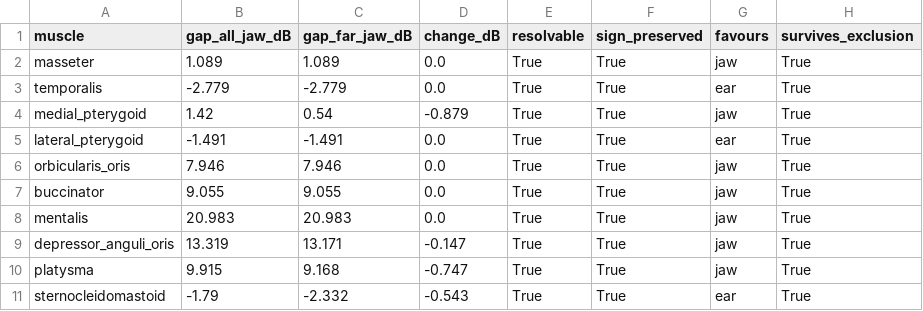
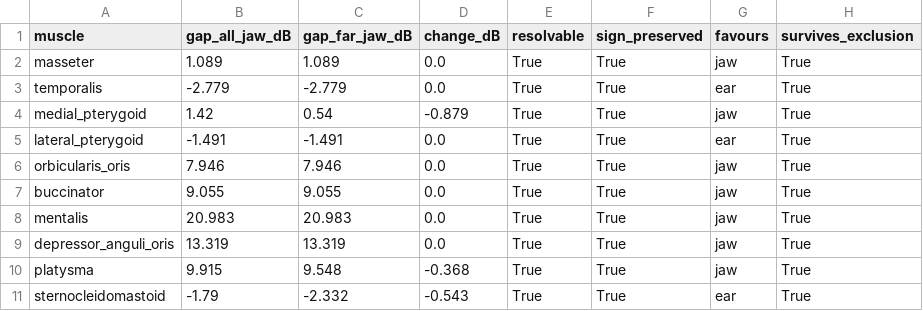
Before and after one commit to Somach-Systems-Inc/ear-emg-forward-model, a CSV file: results/04_jaw_vs_ear_gap_STATISTIC_B.csv, drawn as a sheet.

```diff
--- a/results/04_jaw_vs_ear_gap_STATISTIC_B.csv
+++ b/results/04_jaw_vs_ear_gap_STATISTIC_B.csv
@@ -8,4 +8,4 @@ buccinator,9.055,9.055,0.0,True,True,jaw,True
 mentalis,20.983,20.983,0.0,True,True,jaw,True
-depressor_anguli_oris,13.319,13.171,-0.147,True,True,jaw,True
-platysma,9.915,9.168,-0.747,True,True,jaw,True
+depressor_anguli_oris,13.319,13.319,0.0,True,True,jaw,True
+platysma,9.915,9.548,-0.368,True,True,jaw,True
 sternocleidomastoid,-1.79,-2.332,-0.543,True,True,ear,True
```
Also changed, not shown: results/03_leadfields.csv, results/04_sensitivity_matrix_dB.csv, 25 other files.
